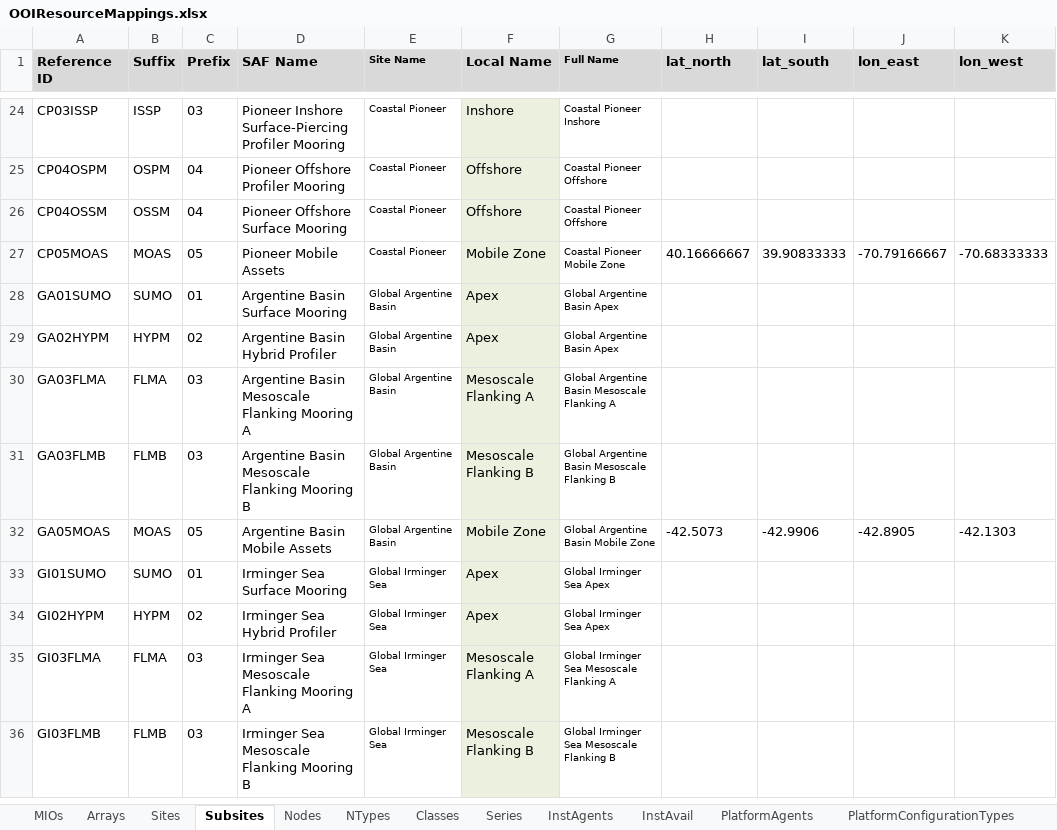
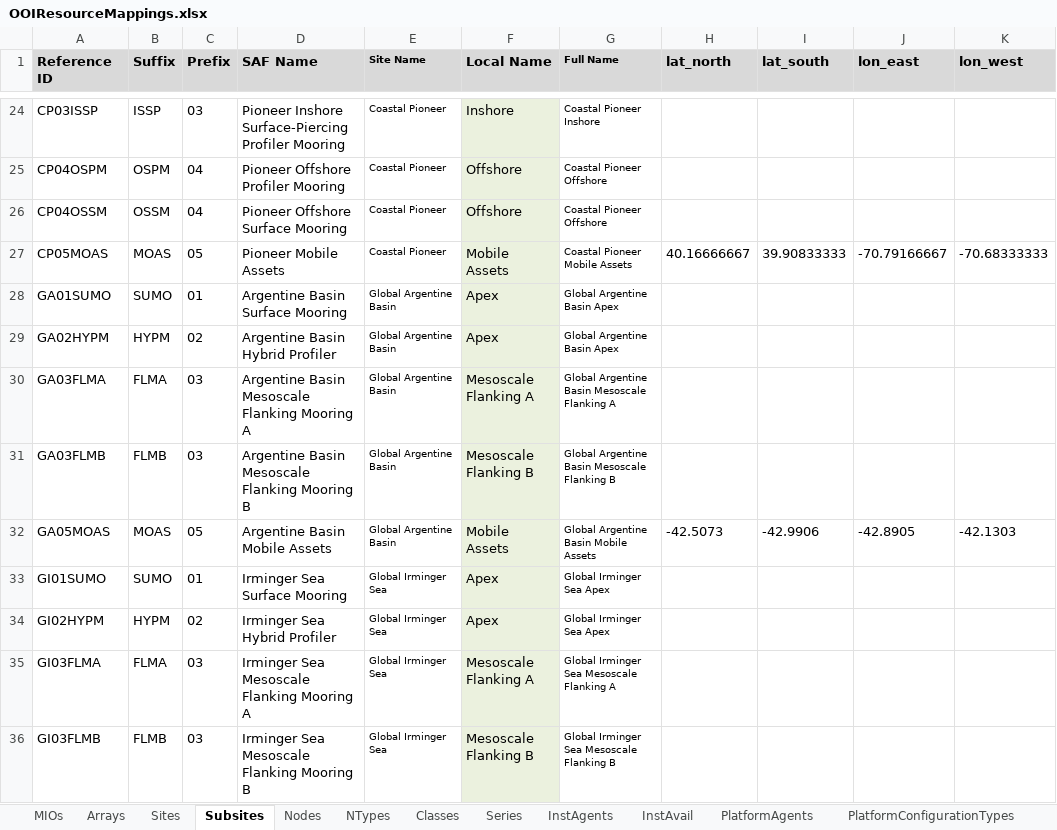
Before and after one commit to ooici/ion-definitions, an Excel workbook: res/preload/r2_ioc/ooi_assets/OOIResourceMappings.xlsx, sheet Subsites, drawn as a sheet; only a part is shown, gaps mark what is left out; values as stored, in another font and other column widths than the file's, no borders; the diff covers the shown part only; the diff names each change by its address in the sheet, - before the commit and + after, or states it on an @@ line.

```diff
--- a/res/preload/r2_ioc/ooi_assets/OOIResourceMappings.xlsx (sheet Subsites)
+++ b/res/preload/r2_ioc/ooi_assets/OOIResourceMappings.xlsx (sheet Subsites)
-F27 (Local Name): Mobile Zone
+F27 (Local Name): Mobile Assets
-G27 (Full Name): Coastal Pioneer Mobile Zone
+G27 (Full Name): Coastal Pioneer Mobile Assets
-F32 (Local Name): Mobile Zone
+F32 (Local Name): Mobile Assets
-G32 (Full Name): Global Argentine Basin Mobile Zone
+G32 (Full Name): Global Argentine Basin Mobile Assets
```
Also changed, not shown: 6 edited cells elsewhere in this sheet, sheet Nodes, sheet NTypes, sheet MIOs, sheet InstAgents, sheet Classes, hidden cells, 1 other file.
